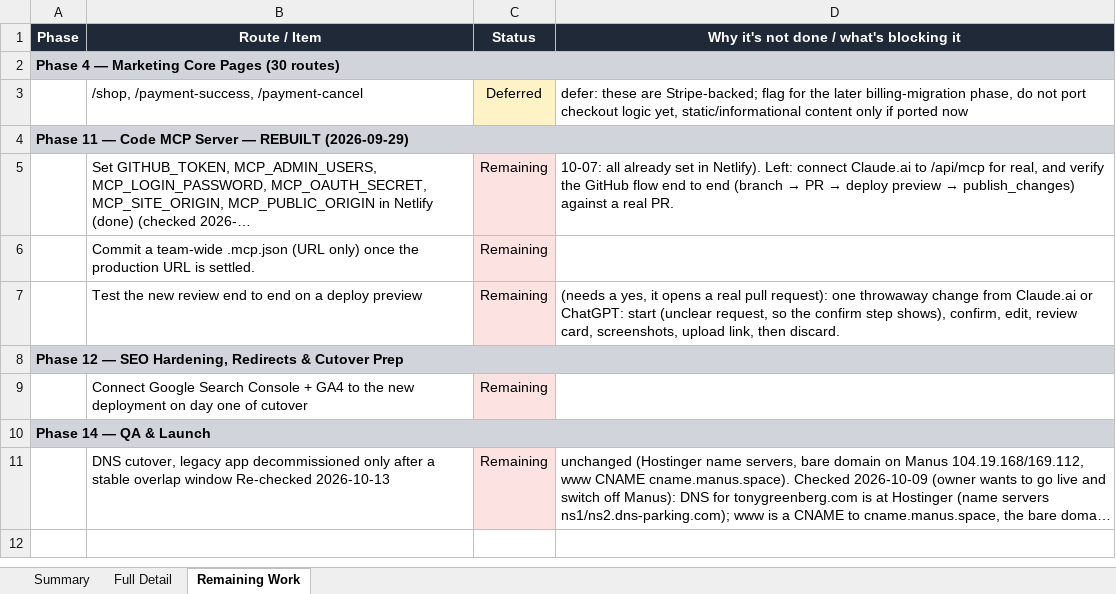
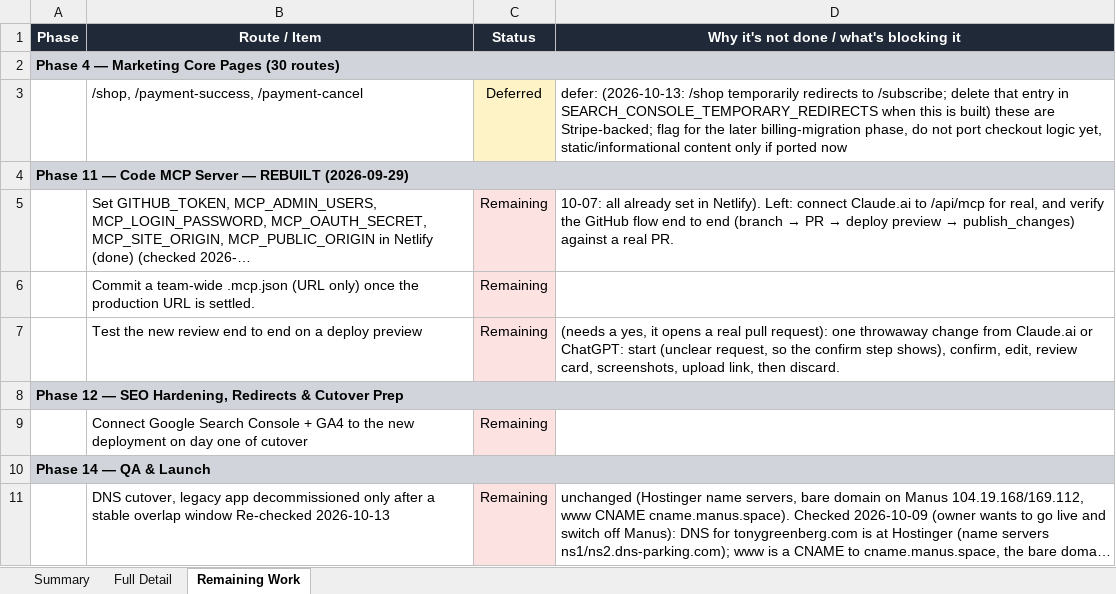
Before and after one commit to RRTONY/tonygreenberg-website, an Excel workbook: Migration-Status-Report.xlsx, sheet Remaining Work, drawn as a sheet; long unchanged cells end in …; values as stored, in another font and other column widths than the file's, no borders; the diff names each change by its address in the sheet, - before the commit and + after, or states it on an @@ line.

```diff
--- a/Migration-Status-Report.xlsx (sheet Remaining Work)
+++ b/Migration-Status-Report.xlsx (sheet Remaining Work)
-D3: defer: these are…
+D3: defer: (2026-10-13: /shop temporarily redirects to /subscribe; delete that entry in SEARCH_CONSOLE_TEMPORARY_REDIRECTS when this is built) these are…
```
Also changed, not shown: sheet Full Detail, 4 other files.
